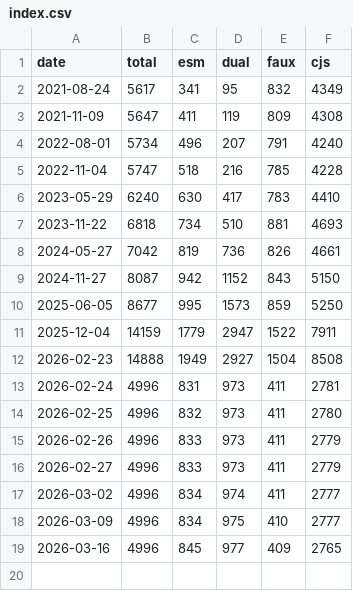
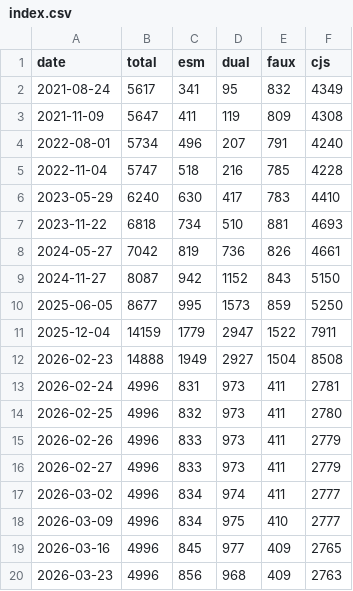
Before and after one commit to khajimatov/are-we-esm-yet, a CSV file: index.csv, drawn as a sheet.

```diff
--- a/index.csv
+++ b/index.csv
@@ -19 +19,2 @@ date,total,esm,dual,faux,cjs
 2026-03-16,4996,845,977,409,2765
+2026-03-23,4996,856,968,409,2763
```
Also changed, not shown: 1 other file.
